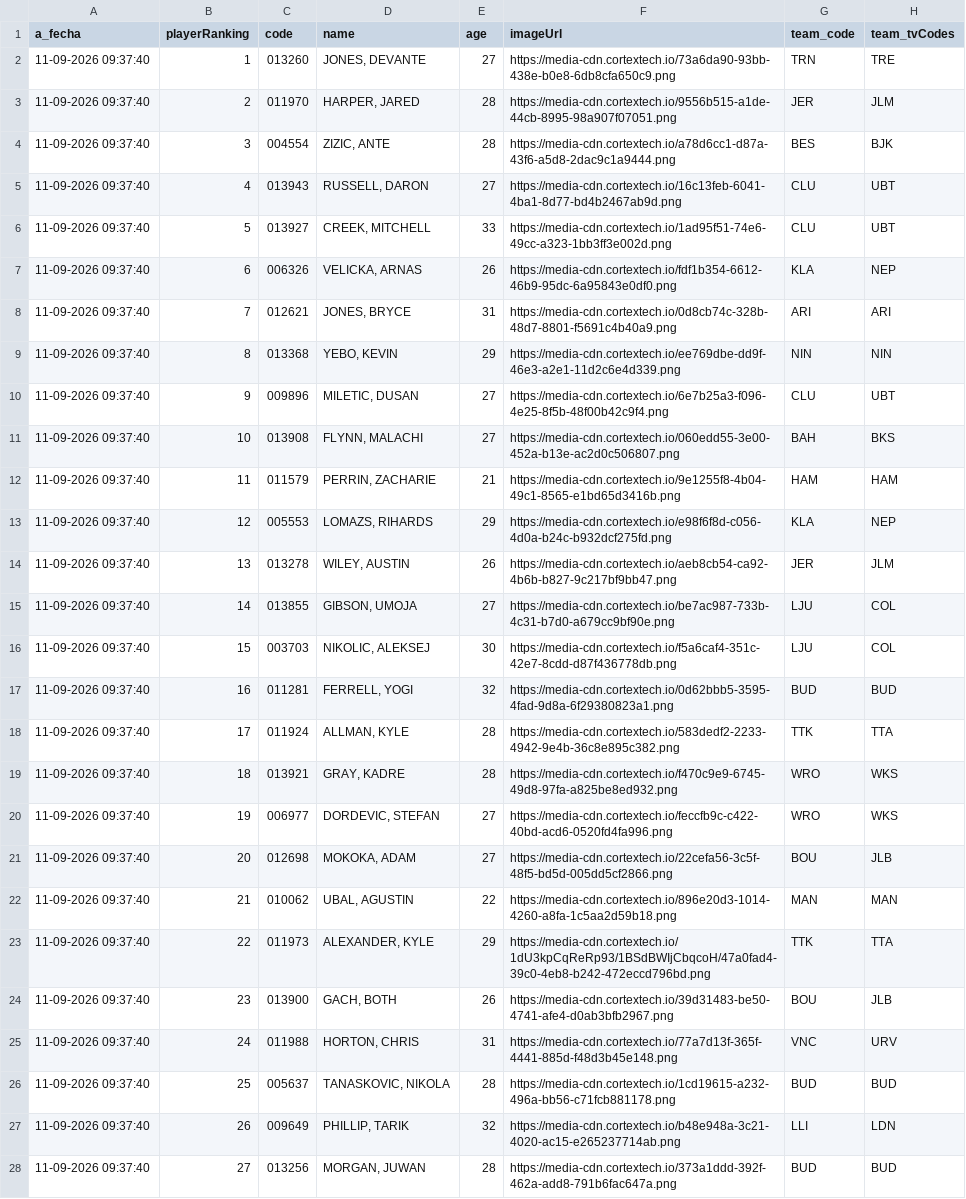
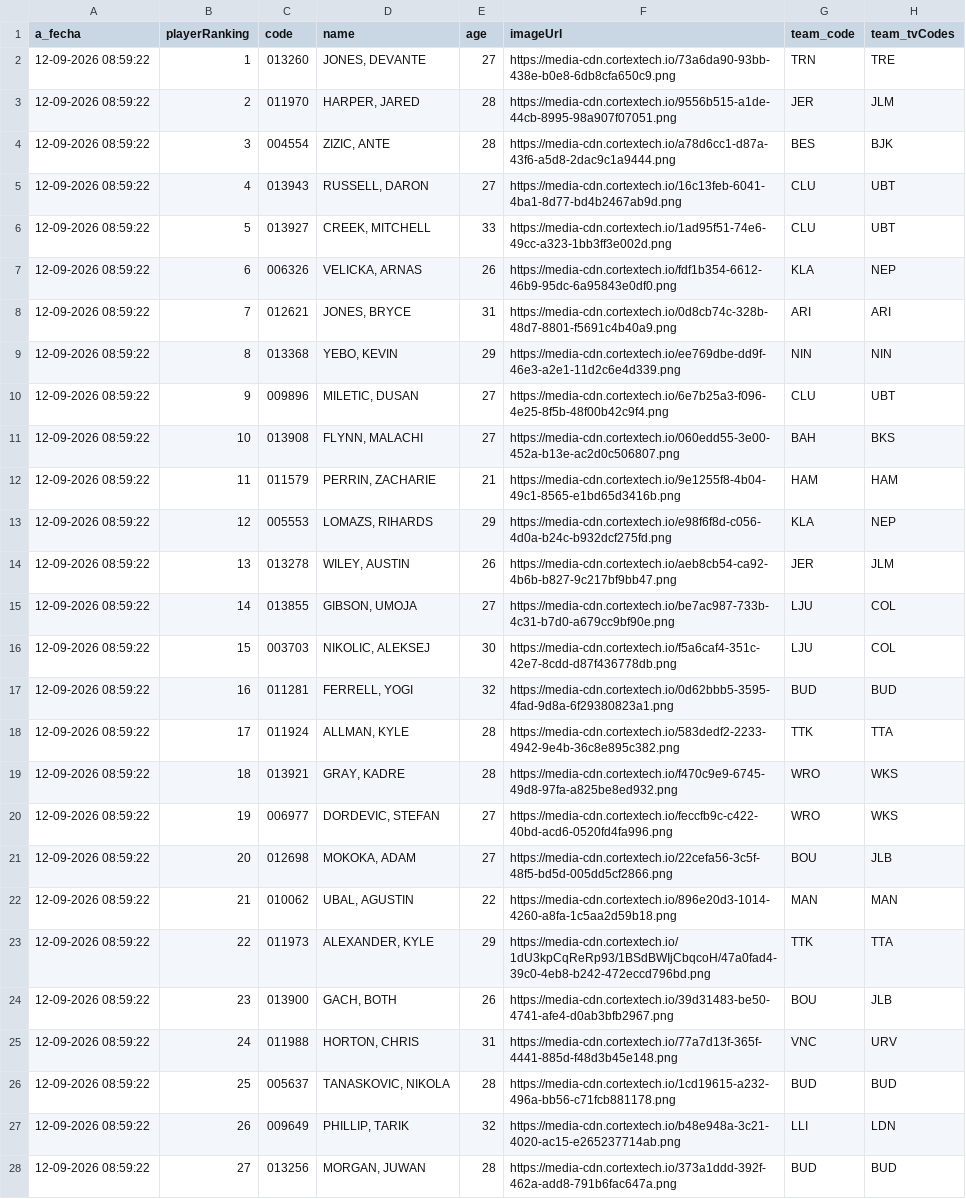
Before and after one commit to IvoVillanueva/EUROLEAGUE-STATS-2025_26, a CSV file: data/eurocup/eurocup_stats.csv, drawn as a sheet; only a part is shown; the diff covers the shown part only; the diff names each change by its address in the sheet, - before the commit and + after, or states it on an @@ line.

```diff
--- a/data/eurocup/eurocup_stats.csv
+++ b/data/eurocup/eurocup_stats.csv
-A2:A28 (a_fecha): 11-09-2026 09:37:40
+A2:A28 (a_fecha): 12-09-2026 08:59:22
```
Also changed, not shown: 153 edited cells elsewhere in this file, data/euroleague/euroliga_stats.csv.
